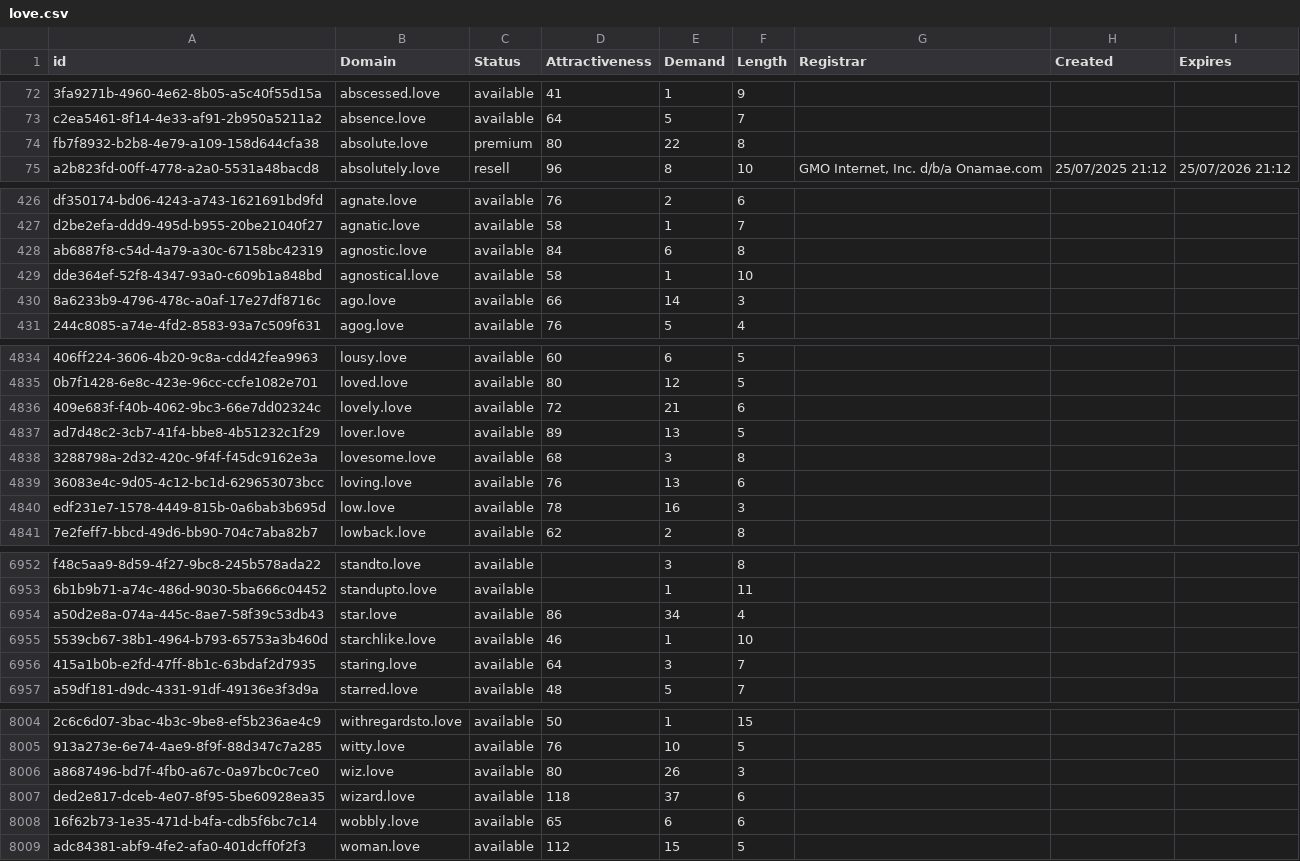
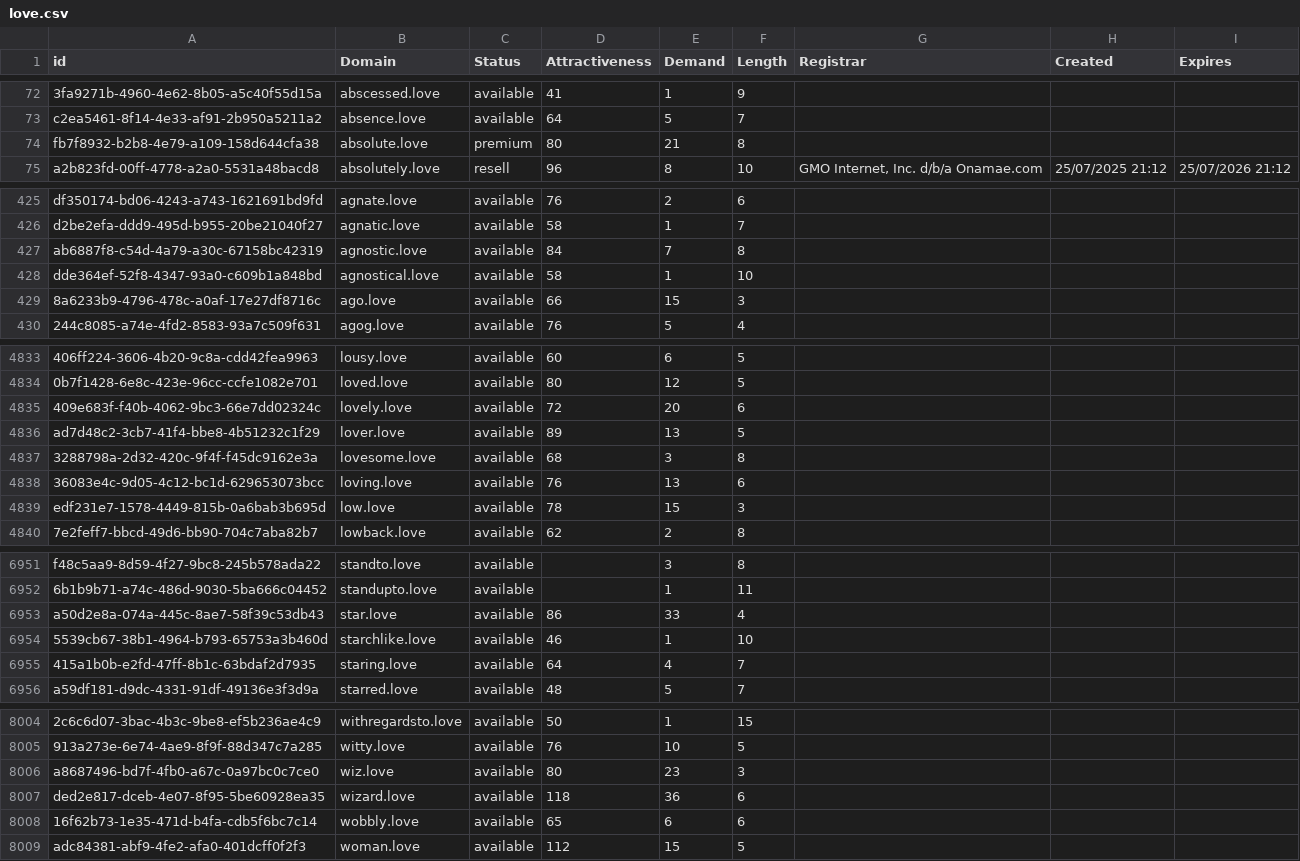
Before and after one commit to UniqueDomains/love-oneword-domains, a CSV file: love.csv, drawn as a sheet; only a part is shown, gaps mark what is left out; addresses are those after the commit; the diff covers the shown part only; the diff names each change by its address in the sheet, - before the commit and + after, or states it on an @@ line.

```diff
--- a/love.csv
+++ b/love.csv
-E74 (Demand): 22
+E74 (Demand): 21
-E427 (Demand): 6
+E427 (Demand): 7
-E429 (Demand): 14
+E429 (Demand): 15
-E4835 (Demand): 21
+E4835 (Demand): 20
-E4839 (Demand): 16
+E4839 (Demand): 15
-E6953 (Demand): 34
+E6953 (Demand): 33
-E6955 (Demand): 3
+E6955 (Demand): 4
-E8006 (Demand): 26
+E8006 (Demand): 23
-E8007 (Demand): 37
+E8007 (Demand): 36
```
Also changed, not shown: 1 added row, 1 removed row and 66 edited cells elsewhere in this file, 2 other files.
